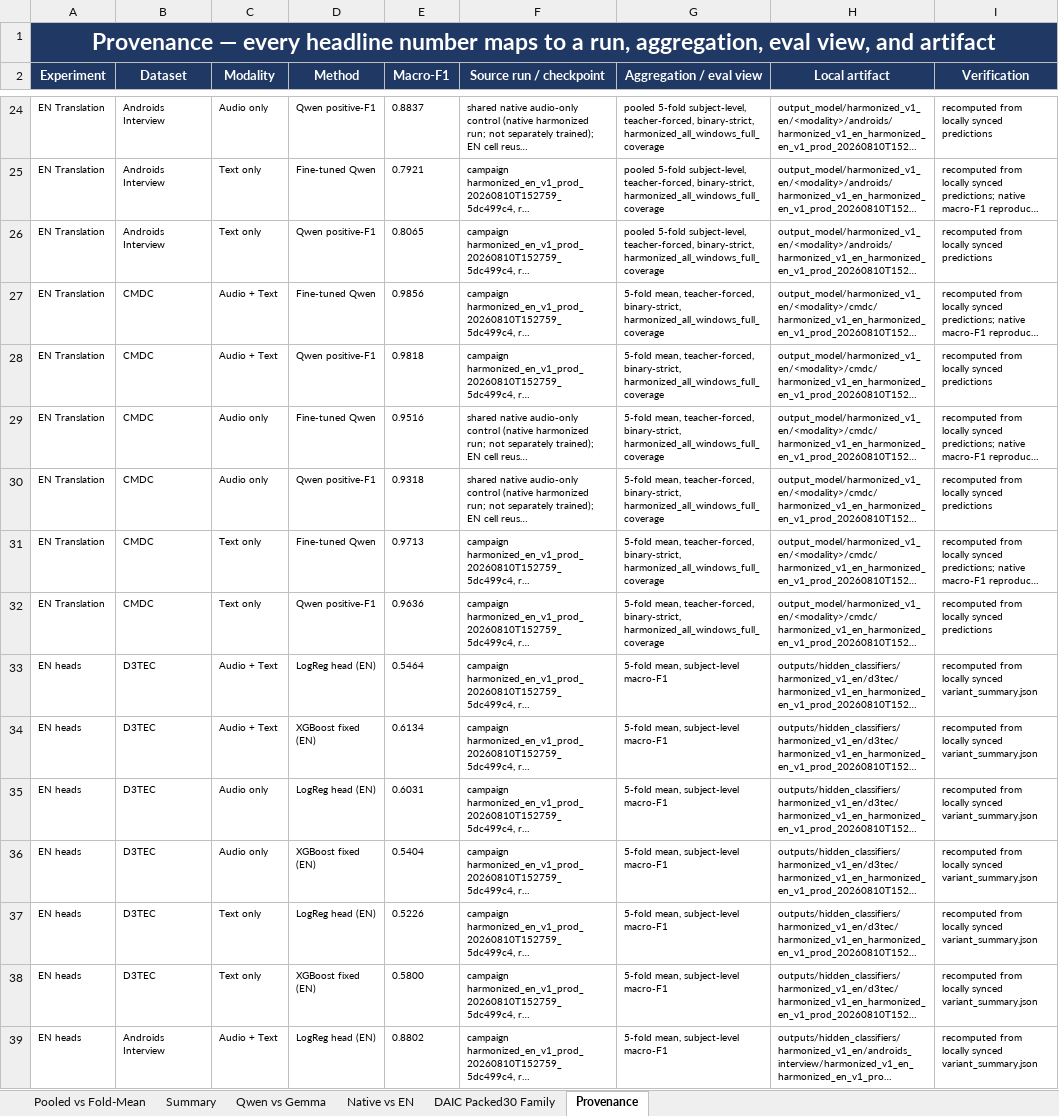
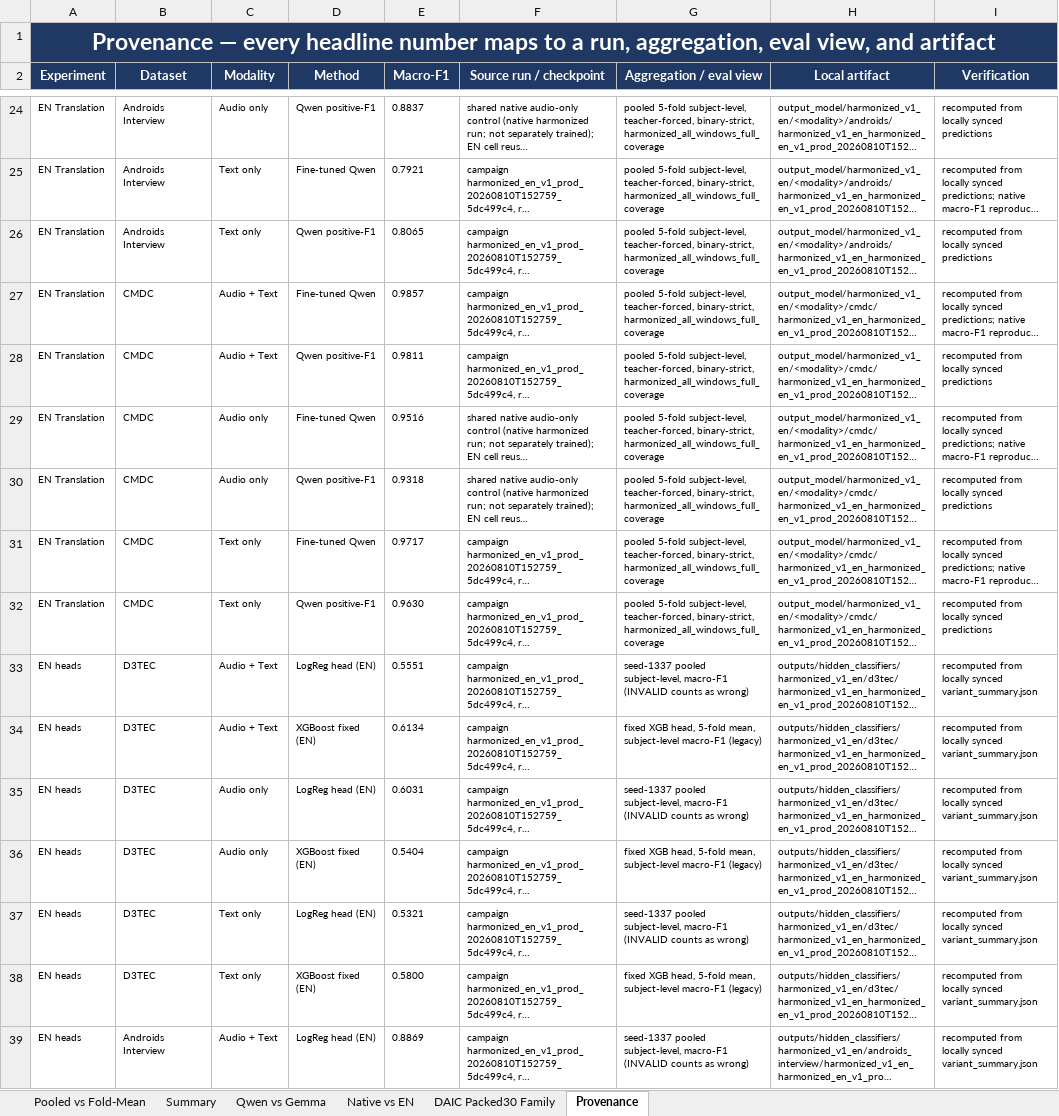
Before and after one commit to emreYilmaz28845/LLM-Depression, an Excel workbook: depression_results_clean.xlsx, sheet Provenance, drawn as a sheet; only a part is shown, gaps mark what is left out; long unchanged cells end in …; values as stored, in another font and other column widths than the file's, no borders; the diff covers the shown part only; the diff names each change by its address in the sheet, - before the commit and + after, or states it on an @@ line.

Commit message:
Align Provenance rows with pooled headline cells
The pooled override refreshed the headline lookups but several
Provenance groups still read pre-pooled sources: EN Translation CMDC
(HARMONIZED_EN_QWEN), EN/native heads (HARMONIZED_EN_HEADS), Gemma
native and Optuna100 native/english/merged rows kept legacy fold-mean
values and '5-fold mean'/'fold-mean' aggregation labels. Refresh those
lookups and labels from the pooled audit; legacy fixed-XGB heads stay
labelled as such.

```diff
--- a/depression_results_clean.xlsx (sheet Provenance)
+++ b/depression_results_clean.xlsx (sheet Provenance)
-E27 (Macro-F1): 0.9856
+E27 (Macro-F1): 0.9857
-G27:G32 (Aggregation / eval view): 5-fold mean, teacher-forced, binary-strict,…
+G27:G32 (Aggregation / eval view): pooled 5-fold subject-level, teacher-forced, binary-strict,…
-E28 (Macro-F1): 0.9818
+E28 (Macro-F1): 0.9811
-E31 (Macro-F1): 0.9713
+E31 (Macro-F1): 0.9717
-E32 (Macro-F1): 0.9636
+E32 (Macro-F1): 0.9630
-E33 (Macro-F1): 0.5464
+E33 (Macro-F1): 0.5551
-G33 (Aggregation / eval view): 5-fold mean, subject-level macro-F1
+G33 (Aggregation / eval view): seed-1337 pooled subject-level, macro-F1 (INVALID counts as wrong)
-G34 (Aggregation / eval view): 5-fold mean, subject-level macro-F1
+G34 (Aggregation / eval view): fixed XGB head, 5-fold mean, subject-level macro-F1 (legacy)
-G35 (Aggregation / eval view): 5-fold mean, subject-level macro-F1
+G35 (Aggregation / eval view): seed-1337 pooled subject-level, macro-F1 (INVALID counts as wrong)
-G36 (Aggregation / eval view): 5-fold mean, subject-level macro-F1
+G36 (Aggregation / eval view): fixed XGB head, 5-fold mean, subject-level macro-F1 (legacy)
-E37 (Macro-F1): 0.5226
+E37 (Macro-F1): 0.5321
-G37 (Aggregation / eval view): 5-fold mean, subject-level macro-F1
+G37 (Aggregation / eval view): seed-1337 pooled subject-level, macro-F1 (INVALID counts as wrong)
-G38 (Aggregation / eval view): 5-fold mean, subject-level macro-F1
+G38 (Aggregation / eval view): fixed XGB head, 5-fold mean, subject-level macro-F1 (legacy)
-E39 (Macro-F1): 0.8802
+E39 (Macro-F1): 0.8869
-G39 (Aggregation / eval view): 5-fold mean, subject-level macro-F1
+G39 (Aggregation / eval view): seed-1337 pooled subject-level, macro-F1 (INVALID counts as wrong)
```
Also changed, not shown: 182 edited cells elsewhere in this sheet, 1 other file.
